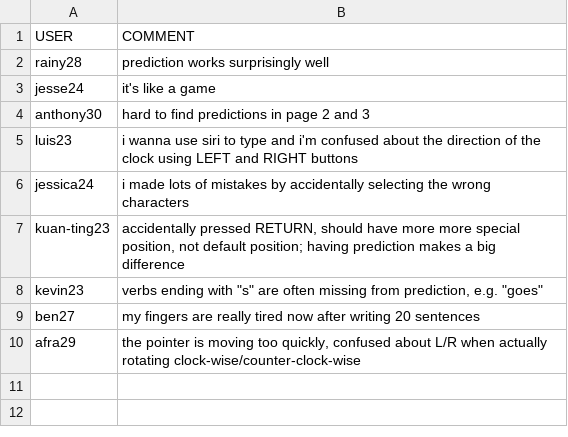
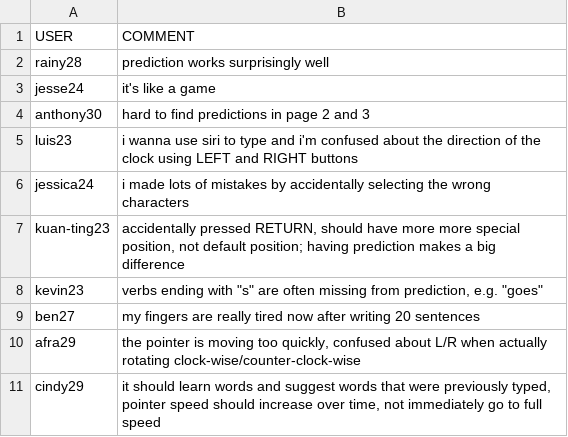
Before and after one commit to rednoah/keydial, a TSV file: study/comments.tsv, drawn as a sheet.

```diff
--- a/study/comments.tsv
+++ b/study/comments.tsv
@@ -10 +10,2 @@ ben27	my fingers are really tired now after writing 20 sentences
 afra29	the pointer is moving too quickly, confused about L/R when actually rotating clock-wise/counter-clock-wise
+cindy29	it should learn words and suggest words that were previously typed, pointer speed should increase over time, not immediately go to full speed
```
Also changed, not shown: study/stats.tsv.
